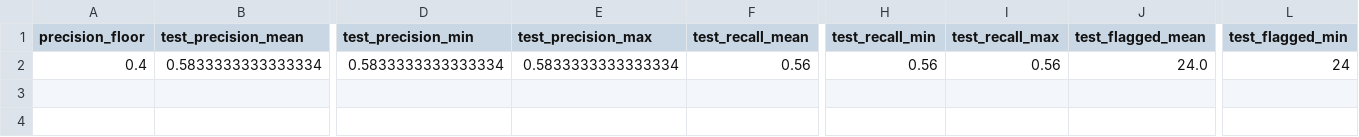
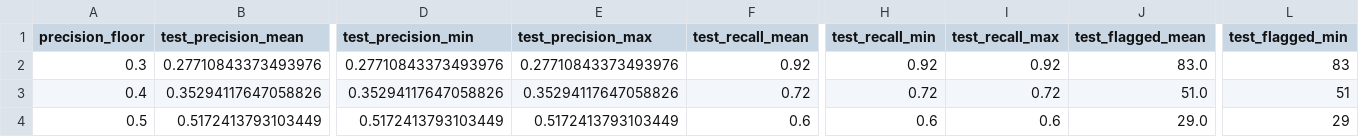
Before and after one commit to Abishek-Sebastian/student_success_assistant, a CSV file: outputs/repeated_boosting_imbalance/repeated_outer_cascade_summary.csv, drawn as a sheet; only a part is shown, gaps mark what is left out; removed rows and columns are numbered as before the commit, all else as after; rows hold the shown columns only; the diff names each change by its address in the sheet, - before the commit and + after, or states it on an @@ line.

```diff
--- a/outputs/repeated_boosting_imbalance/repeated_outer_cascade_summary.csv
+++ b/outputs/repeated_boosting_imbalance/repeated_outer_cascade_summary.csv
-row 2: 0.4 | 0.5833333333333334 | 0.5833333333333334 | 0.5833333333333334 | 0.56 | 0.56 | 0.56 | 24.0 | 24
+row 2: 0.3 | 0.27710843373493976 | 0.27710843373493976 | 0.27710843373493976 | 0.92 | 0.92 | 0.92 | 83.0 | 83
+row 3: 0.4 | 0.35294117647058826 | 0.35294117647058826 | 0.35294117647058826 | 0.72 | 0.72 | 0.72 | 51.0 | 51
+row 4: 0.5 | 0.5172413793103449 | 0.5172413793103449 | 0.5172413793103449 | 0.6 | 0.6 | 0.6 | 29.0 | 29
```
Also changed, not shown: outputs/repeated_boosting_imbalance/repeated_outer_cascade_metrics.csv, outputs/repeated_boosting_imbalance/selected_config_frequency.csv, 17 other files.
